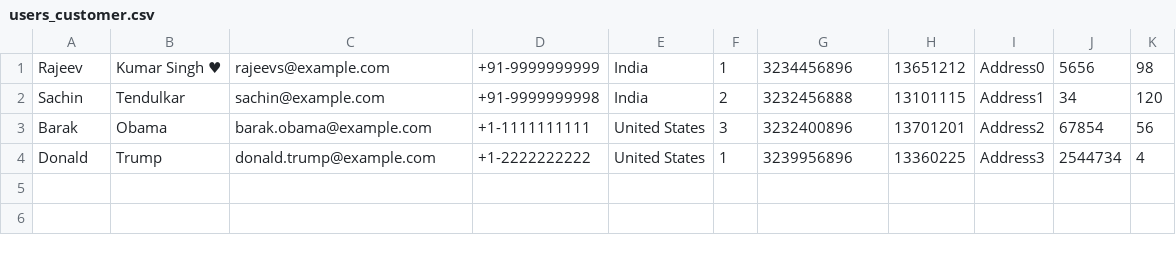
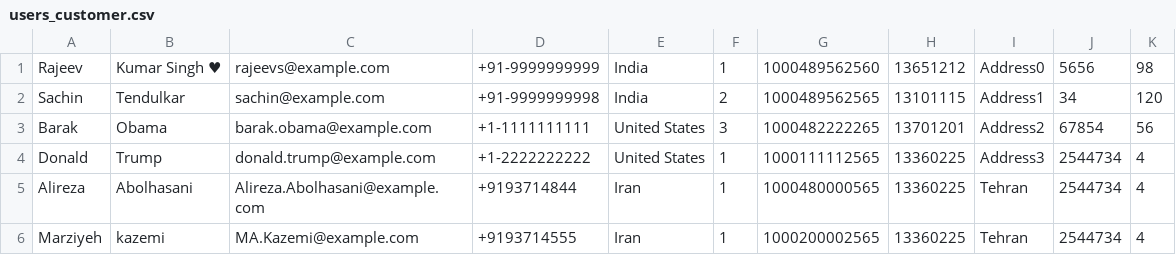
Before and after one commit to AlirezaAbolhasani/convert_csv_excel_to_xml_json, a CSV file: convertor_csv_excel/src/main/resources/users_customer.csv, drawn as a sheet.

```diff
--- a/convertor_csv_excel/src/main/resources/users_customer.csv
+++ b/convertor_csv_excel/src/main/resources/users_customer.csv
@@ -1,4 +1,6 @@
-Rajeev,Kumar Singh ♥,rajeevs@example.com,+91-9999999999,India,1,3234456896,13651212,Address0,5656,98
-Sachin,Tendulkar,sachin@example.com,+91-9999999998,India,2,3232456888,13101115,Address1,34,120
-Barak,Obama,barak.obama@example.com,+1-1111111111,United States,3,3232400896,13701201,Address2,67854,56
-Donald,Trump,donald.trump@example.com,+1-2222222222,United States,1,3239956896,13360225,Address3,2544734,4
+Rajeev,Kumar Singh ♥,rajeevs@example.com,+91-9999999999,India,1,1000489562560,13651212,Address0,5656,98
+Sachin,Tendulkar,sachin@example.com,+91-9999999998,India,2,1000489562565,13101115,Address1,34,120
+Barak,Obama,barak.obama@example.com,+1-1111111111,United States,3,1000482222265,13701201,Address2,67854,56
+Donald,Trump,donald.trump@example.com,+1-2222222222,United States,1,1000111112565,13360225,Address3,2544734,4
+Alireza,Abolhasani,Alireza.Abolhasani@example.com,+9193714844,Iran,1,1000480000565,13360225,Tehran,2544734,4
+Marziyeh,kazemi,MA.Kazemi@example.com,+9193714555,Iran,1,1000200002565,13360225,Tehran,2544734,4
```
Also changed, not shown: convertor_csv_excel/src/main/resources/users_account.csv, convertor_csv_excel/target/classes/users_account.csv, 24 other files.
